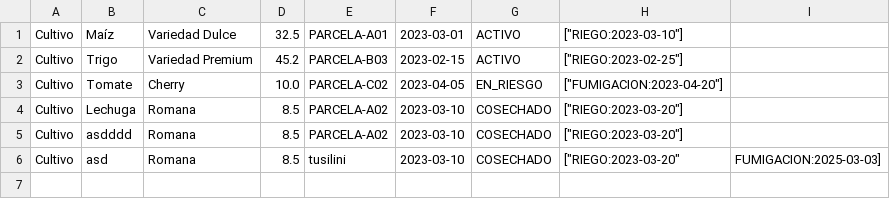
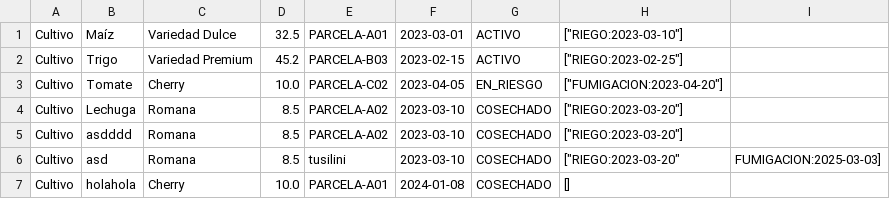
Before and after one commit to zKodzz/App2, a CSV file: cultivos.csv, drawn as a sheet.

Commit message:
probando

```diff
--- a/cultivos.csv
+++ b/cultivos.csv
@@ -6 +6,2 @@ Cultivo,"asdddd","Romana",8.5,"PARCELA-A02","2023-03-10","COSECHADO",["RIEGO:202
 Cultivo,"asd","Romana",8.5,"tusilini","2023-03-10","COSECHADO",["RIEGO:2023-03-20","FUMIGACION:2025-03-03"]
+Cultivo,"holahola","Cherry",10.0,"PARCELA-A01","2024-01-08","COSECHADO",[]
```
